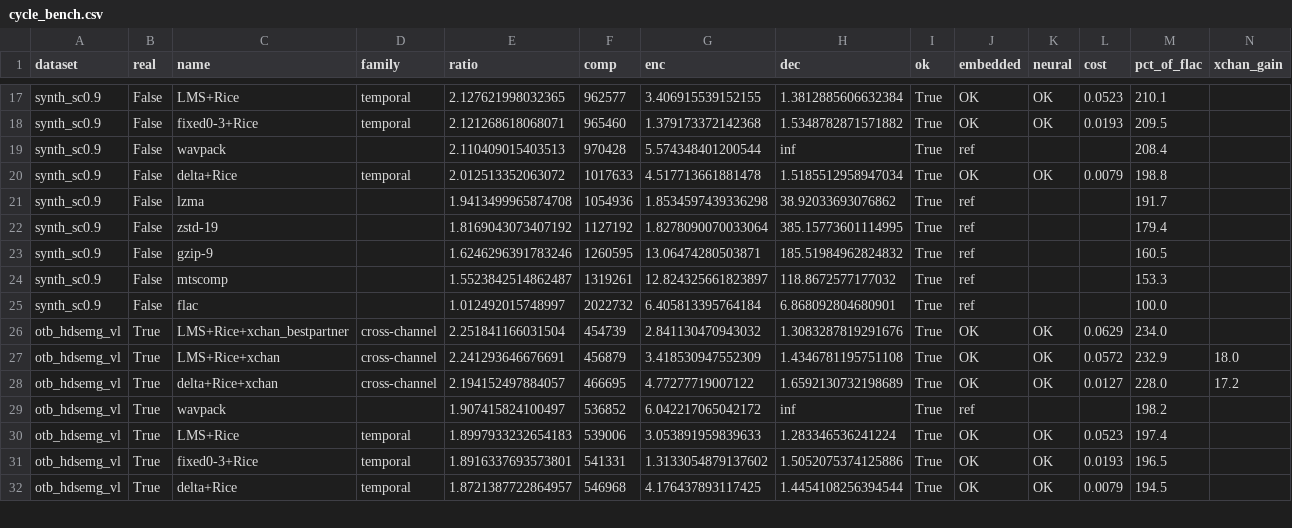
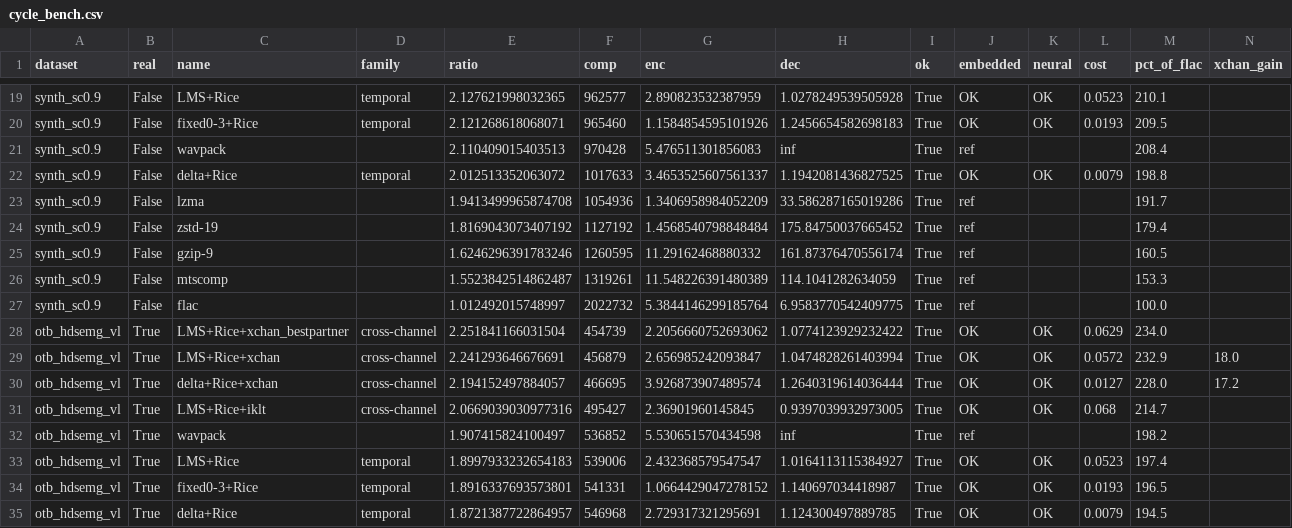
Before and after one commit to vmani123/RHD2164-FPGA-Emulator, a CSV file: results/cycle_bench.csv, drawn as a sheet; only a part is shown, gaps mark what is left out; addresses are those after the commit; the diff covers the shown part only; the diff names each change by its address in the sheet, - before the commit and + after, or states it on an @@ line.

```diff
--- a/results/cycle_bench.csv
+++ b/results/cycle_bench.csv
-G19 (enc): 3.406915539152155
+G19 (enc): 2.890823532387959
-H19 (dec): 1.3812885606632384
+H19 (dec): 1.0278249539505928
-G20 (enc): 1.379173372142368
+G20 (enc): 1.1584854595101926
-H20 (dec): 1.5348782871571882
+H20 (dec): 1.2456654582698183
-G21 (enc): 5.574348401200544
+G21 (enc): 5.476511301856083
-G22 (enc): 4.517713661881478
+G22 (enc): 3.4653525607561337
-H22 (dec): 1.5185512958947034
+H22 (dec): 1.1942081436827525
-G23 (enc): 1.8534597439336298
+G23 (enc): 1.3406958984052209
-H23 (dec): 38.92033693076862
+H23 (dec): 33.586287165019286
-G24 (enc): 1.8278090070033064
+G24 (enc): 1.4568540798848484
-H24 (dec): 385.15773601114995
+H24 (dec): 175.84750037665452
-G25 (enc): 13.06474280503871
+G25 (enc): 11.29162468880332
-H25 (dec): 185.51984962824832
+H25 (dec): 161.87376470556174
-G26 (enc): 12.824325661823897
+G26 (enc): 11.548226391480389
-H26 (dec): 118.8672577177032
+H26 (dec): 114.1041282634059
-G27 (enc): 6.405813395764184
+G27 (enc): 5.3844146299185764
-H27 (dec): 6.868092804680901
+H27 (dec): 6.9583770542409775
-G28 (enc): 2.841130470943032
+G28 (enc): 2.2056660752693062
-H28 (dec): 1.3083287819291676
+H28 (dec): 1.0774123929232422
-G29 (enc): 3.418530947552309
+G29 (enc): 2.656985242093847
-H29 (dec): 1.4346781195751108
+H29 (dec): 1.0474828261403994
-G30 (enc): 4.77277719007122
+G30 (enc): 3.926873907489574
-H30 (dec): 1.6592130732198689
+H30 (dec): 1.2640319614036444
+row 31: otb_hdsemg_vl | True | LMS+Rice+iklt | cross-channel | 2.0669039030977316 | 495427 | 2.36901960145845 | 0.9397039932973005 | True | OK | OK | 0.068 | 214.7
-G32 (enc): 6.042217065042172
+G32 (enc): 5.530651570434598
-G33 (enc): 3.053891959839633
+G33 (enc): 2.432368579547547
-H33 (dec): 1.283346536241224
+H33 (dec): 1.0164113115384927
-G34 (enc): 1.3133054879137602
+G34 (enc): 1.0664429047278152
-H34 (dec): 1.5052075374125886
+H34 (dec): 1.140697034418987
-G35 (enc): 4.176437893117425
+G35 (enc): 2.729317321295691
-H35 (dec): 1.4454108256394544
+H35 (dec): 1.124300497889785
```
Also changed, not shown: 2 added rows and 39 edited cells elsewhere in this file, results/cycle_search.csv, 5 other files.
